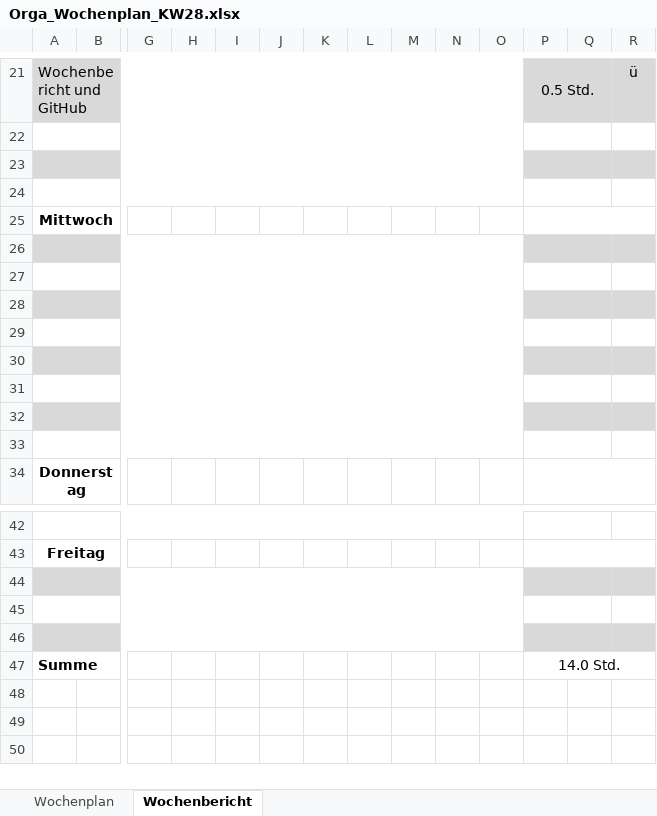
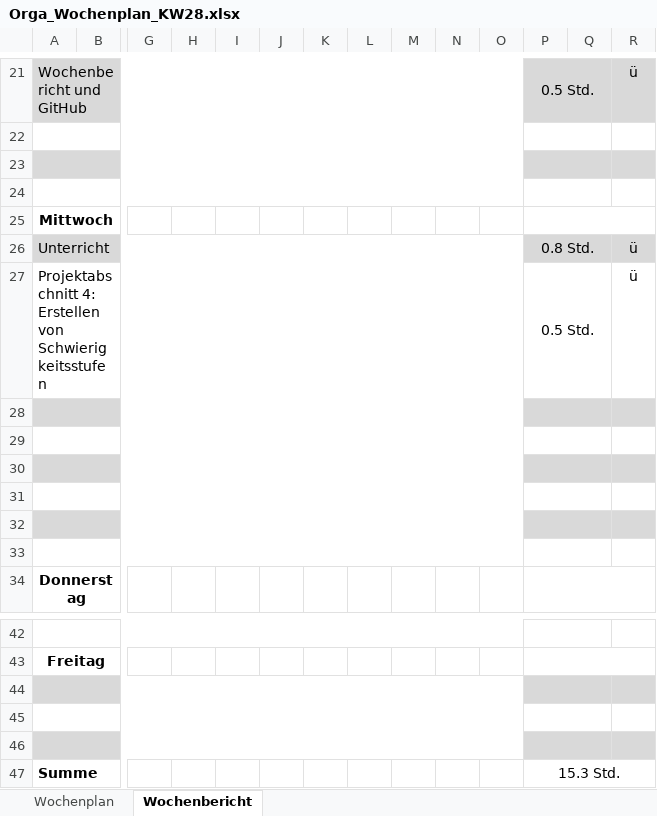
Before and after one commit to JellefAbbenseth/schoolProject, an Excel workbook: Documents/Wochenplan und -bericht/Orga_Wochenplan_KW28.xlsx, sheet Wochenbericht, drawn as a sheet; only a part is shown, gaps mark what is left out; values as stored, in another font and other column widths than the file's, no borders; rows hold the shown columns only; the diff names each change by its address in the sheet, - before the commit and + after, or states it on an @@ line.

```diff
--- a/Documents/Wochenplan und -bericht/Orga_Wochenplan_KW28.xlsx (sheet Wochenbericht)
+++ b/Documents/Wochenplan und -bericht/Orga_Wochenplan_KW28.xlsx (sheet Wochenbericht)
-row 26: (empty)
+row 26: Unterricht |  |  |  |  |  |  |  |  |  |  | 0.8 Std. |  | ü
-row 27: (empty)
+row 27: Projektabschnitt 4: Erstellen von Schwierigkeitsstufen |  |  |  |  |  |  |  |  |  |  | 0.5 Std. |  | ü
-P47: 14.0 Std.
+P47: 15.3 Std.
```
Also changed, not shown: Documents/Dokumentation/Projektphasen.xlsx.
